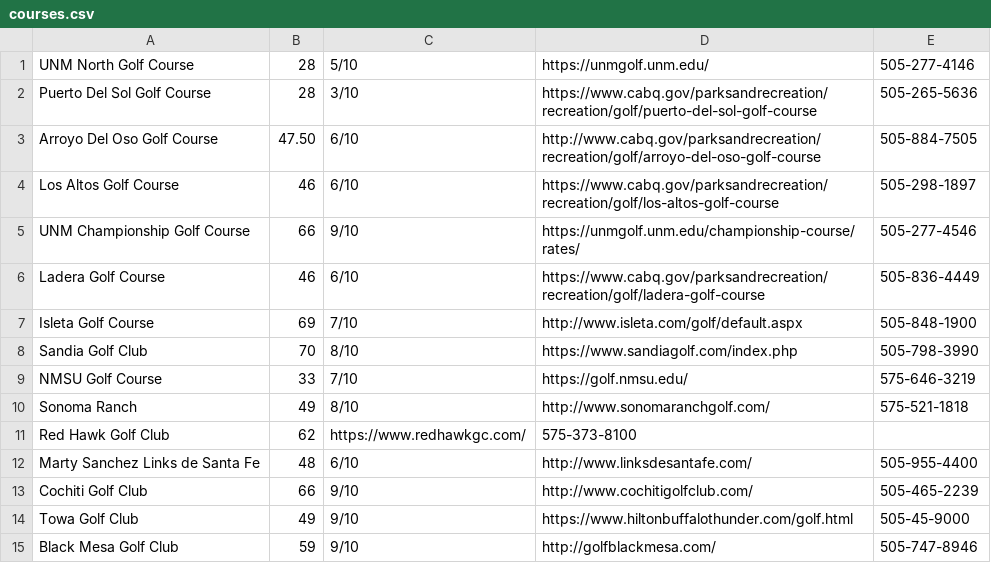
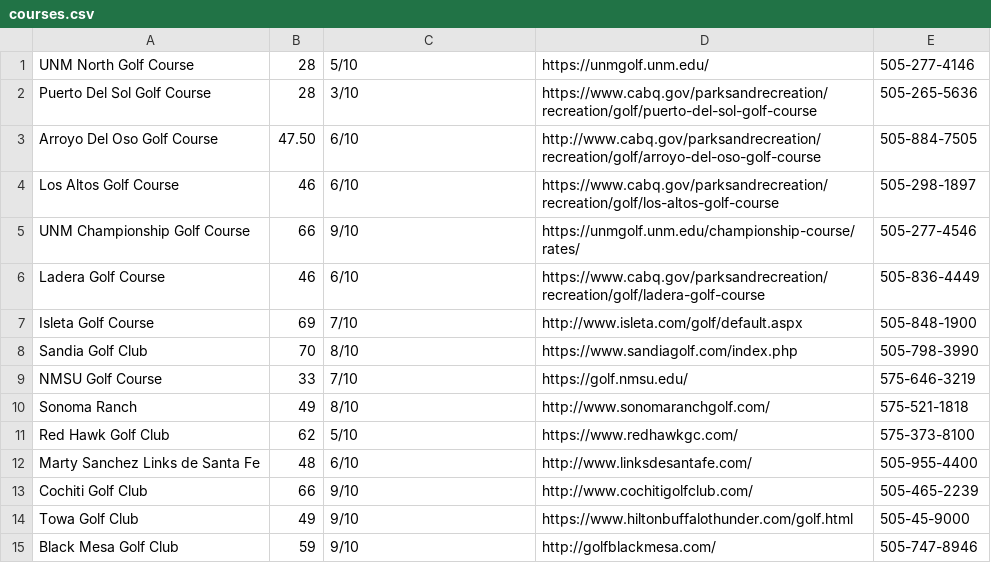
Before and after one commit to MichaelGSanchez/GolfGreen, a CSV file: app/src/main/res/raw/courses.csv, drawn as a sheet; the diff names each change by its address in the sheet, - before the commit and + after, or states it on an @@ line.

```diff
--- a/app/src/main/res/raw/courses.csv
+++ b/app/src/main/res/raw/courses.csv
-C11: https://www.redhawkgc.com/
+C11: 5/10
-D11: 575-373-8100
+D11: https://www.redhawkgc.com/
-E11: (empty)
+E11: 575-373-8100
```
Also changed, not shown: 24 other files.
